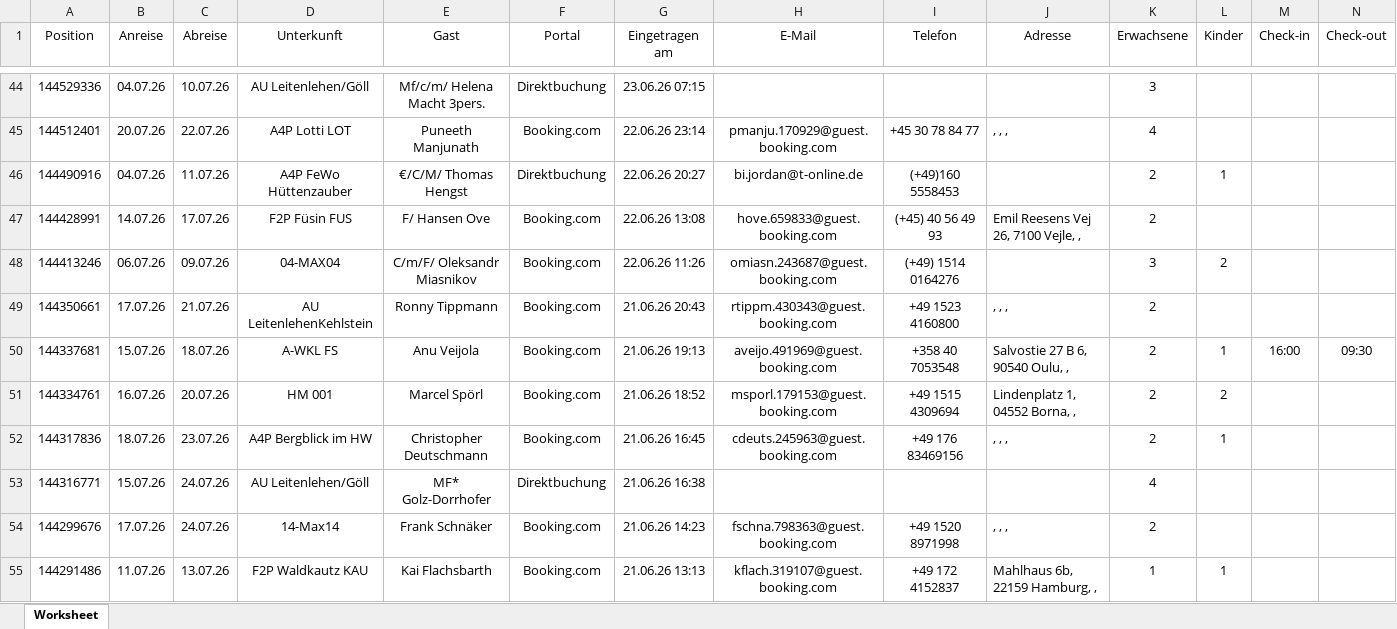
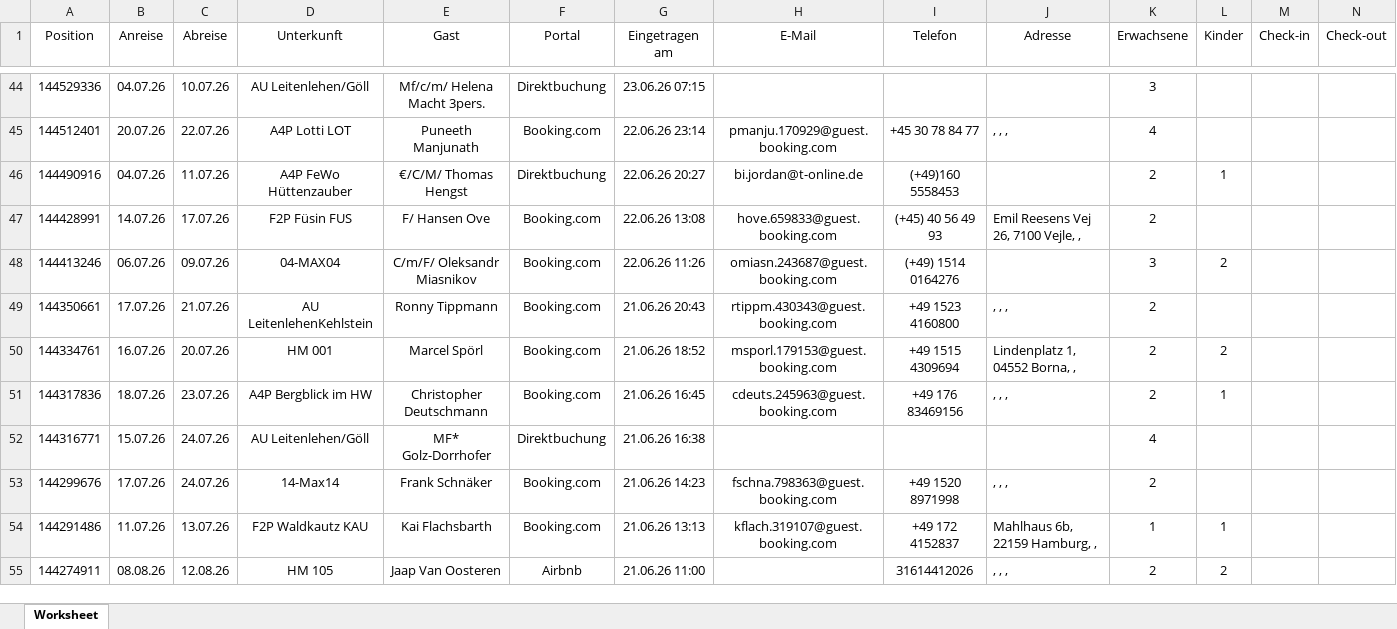
Before and after one commit to ricozentsch-ALPARO/Alparo-Reinigung, an Excel workbook: BookingList-2026-07-09.xlsx, sheet Worksheet, drawn as a sheet; only a part is shown, gaps mark what is left out; the shorter side is filled out with more unchanged rows; values as stored, in another font and other column widths than the file's, no borders; rows hold the shown columns only; the diff names each change by its address in the sheet, - before the commit and + after, or states it on an @@ line.

Commit message:
Add files via upload

```diff
--- a/BookingList-2026-07-09.xlsx (sheet Worksheet)
+++ b/BookingList-2026-07-09.xlsx (sheet Worksheet)
-row 50: 144337681 | 15.07.26 | 18.07.26 | A-WKL FS | Anu Veijola | Booking.com | 21.06.26 19:13 | aveijo.491969@guest.booking.com | +358 40 7053548 | Salvostie 27 B 6, 90540 Oulu, , | 2 | 1 | 16:00 | 09:30
```
